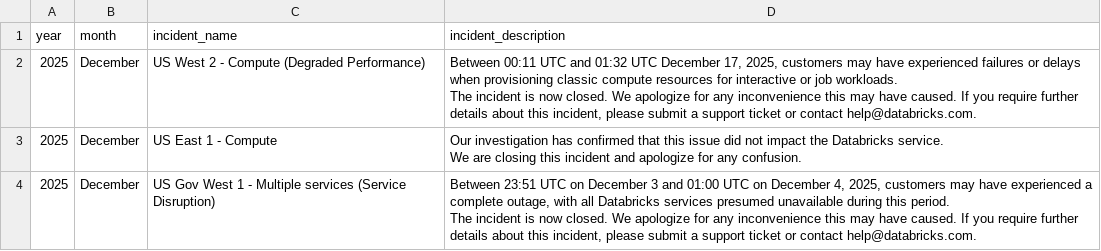
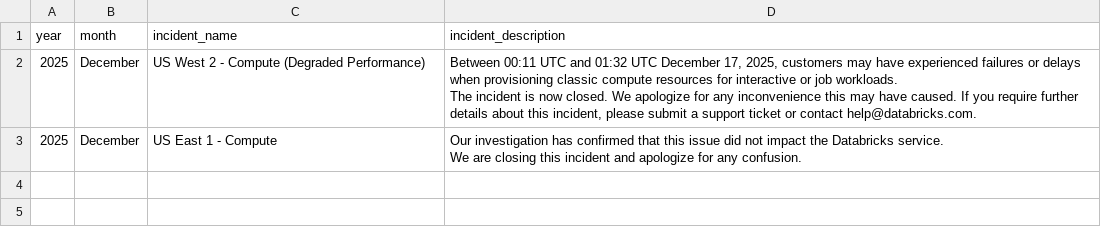
Before and after one commit to CelineBrambles/databricks_status_page_webscraper, a CSV file: databricks_incidents.csv, drawn as a sheet; ↵ is a line break in a cell; the diff names each change by its address in the sheet, - before the commit and + after, or states it on an @@ line.

Commit message:
Daily scrape update

```diff
--- a/databricks_incidents.csv
+++ b/databricks_incidents.csv
-row 4: 2025 | December | US Gov West 1 - Multiple services (Service Disruption) | Between 23:51 UTC on December 3 and 01:00 UTC on December 4, 2025, customers may have experienced a complete outage, with all Databricks services presumed unavailable during this period. ↵ The incident is now closed. We apologize for any inconvenience this may have caused. If you require further details about this incident, please submit a support ticket or contact help@databricks.com.
```
